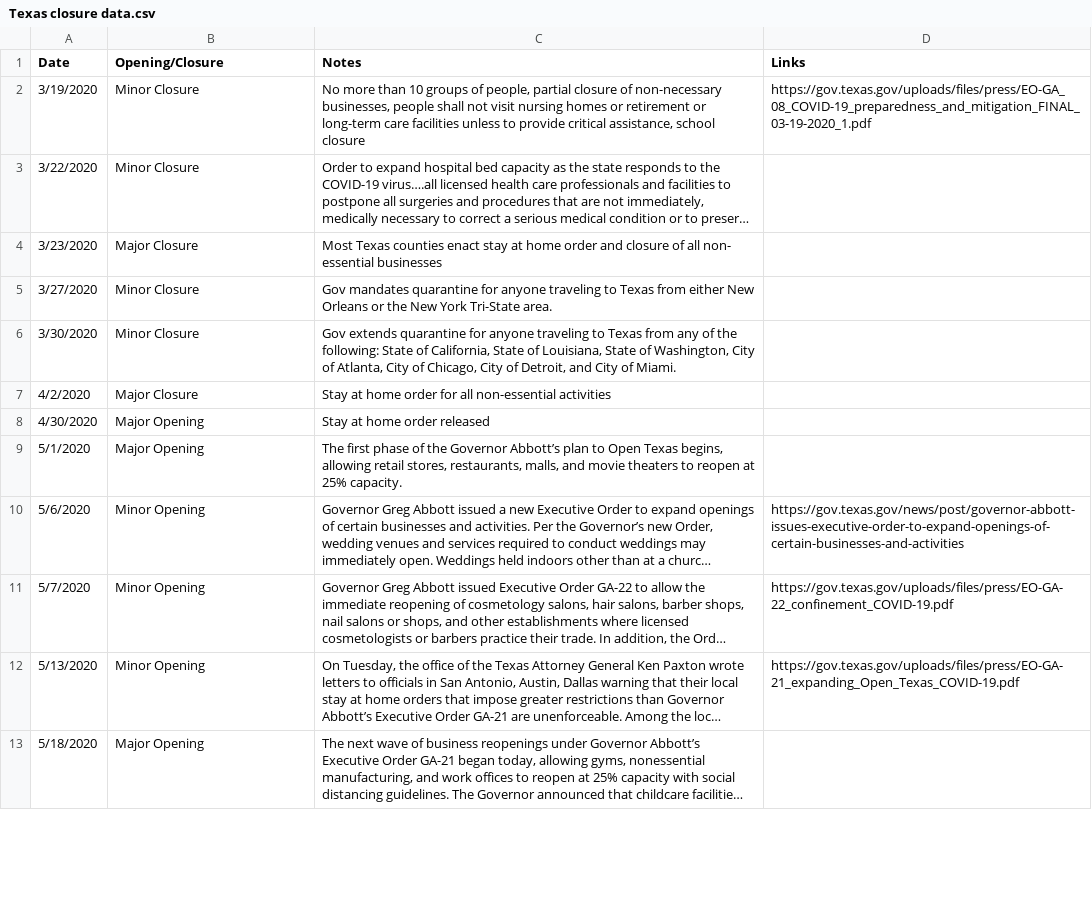
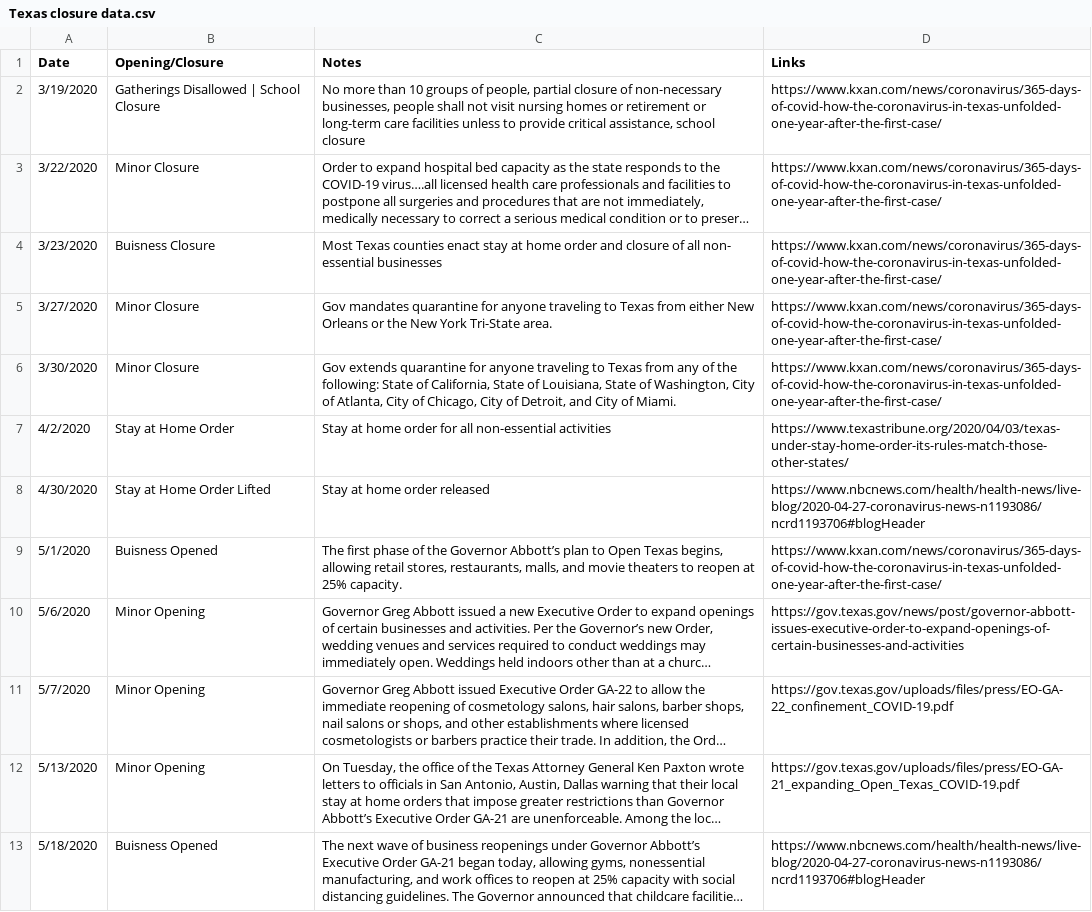
Before and after one commit to holiday-pettijohn/COVID-Tracking-Biola-Summer, a CSV file: Data/State Closure Data/Texas closure data.csv, drawn as a sheet; only a part is shown; long unchanged cells end in …; the diff covers the shown part only; the diff names each change by its address in the sheet, - before the commit and + after, or states it on an @@ line.

Commit message:
Edited Texas closure data

```diff
--- a/Data/State Closure Data/Texas closure data.csv
+++ b/Data/State Closure Data/Texas closure data.csv
-B2 (Opening/Closure): Minor Closure
+B2 (Opening/Closure): Gatherings Disallowed | School Closure
-D2 (Links): https://gov.texas.gov/uploads/files/press/EO-GA_08_COVID-19_preparedness_and_mitigation_FINAL_03-19-2020_1.pdf
+D2 (Links): https://www.kxan.com/news/coronavirus/365-days-of-covid-how-the-coronavirus-in-texas-unfolded-one-year-after-the-first-case/
-D3:D6 (Links): (empty)
+D3:D6 (Links): https://www.kxan.com/news/coronavirus/365-days-of-covid-how-the-coronavirus-in-texas-unfolded-one-year-after-the-first-case/
-B4 (Opening/Closure): Major Closure
+B4 (Opening/Closure): Buisness Closure
-B7 (Opening/Closure): Major Closure
+B7 (Opening/Closure): Stay at Home Order
-D7 (Links): (empty)
+D7 (Links): https://www.texastribune.org/2020/04/03/texas-under-stay-home-order-its-rules-match-those-other-states/
-B8 (Opening/Closure): Major Opening
+B8 (Opening/Closure): Stay at Home Order Lifted
-D8 (Links): (empty)
+D8 (Links): https://www.nbcnews.com/health/health-news/live-blog/2020-04-27-coronavirus-news-n1193086/ncrd1193706#blogHeader
-B9 (Opening/Closure): Major Opening
+B9 (Opening/Closure): Buisness Opened
-D9 (Links): (empty)
+D9 (Links): https://www.kxan.com/news/coronavirus/365-days-of-covid-how-the-coronavirus-in-texas-unfolded-one-year-after-the-first-case/
-B13 (Opening/Closure): Major Opening
+B13 (Opening/Closure): Buisness Opened
-D13 (Links): (empty)
+D13 (Links): https://www.nbcnews.com/health/health-news/live-blog/2020-04-27-coronavirus-news-n1193086/ncrd1193706#blogHeader
```
Also changed, not shown: 4 added rows, 5 removed rows and 3 edited cells elsewhere in this file, 2 other files.
